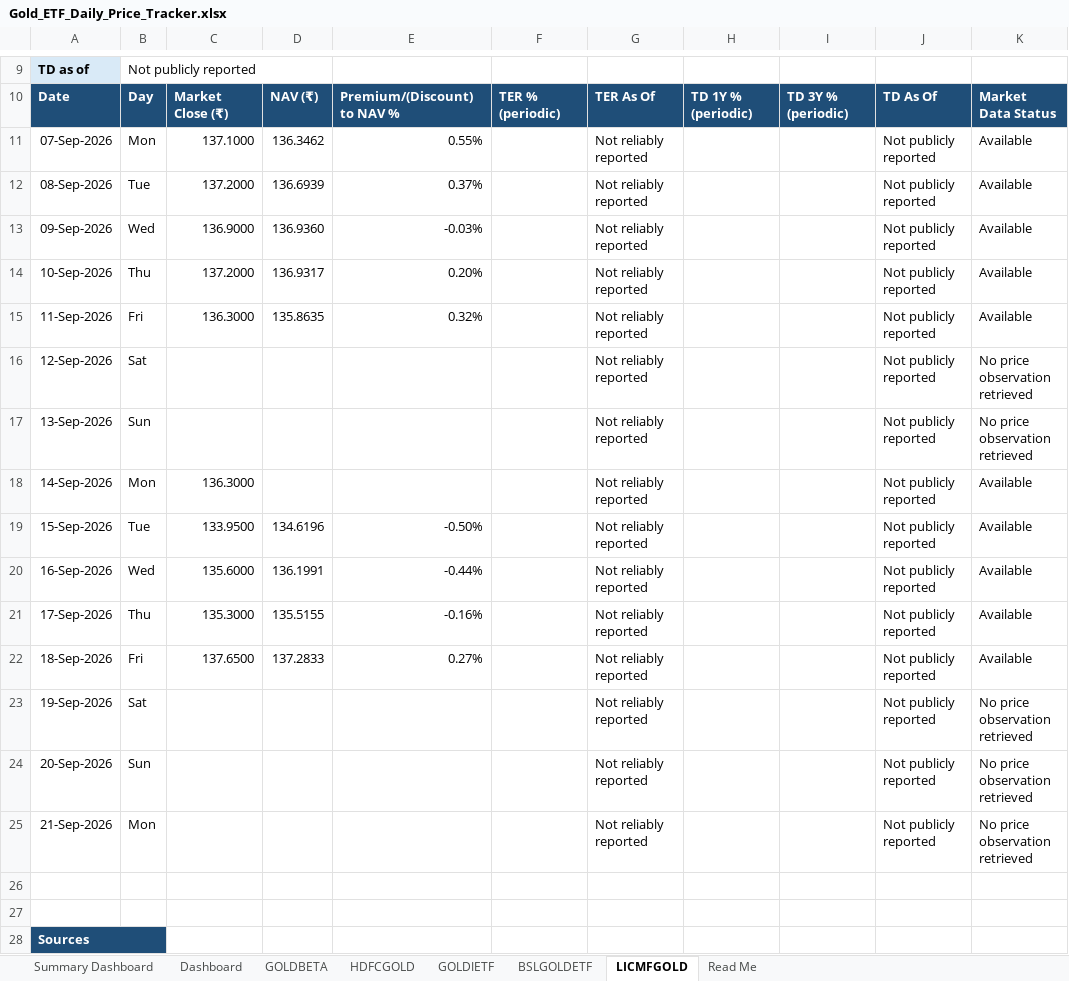
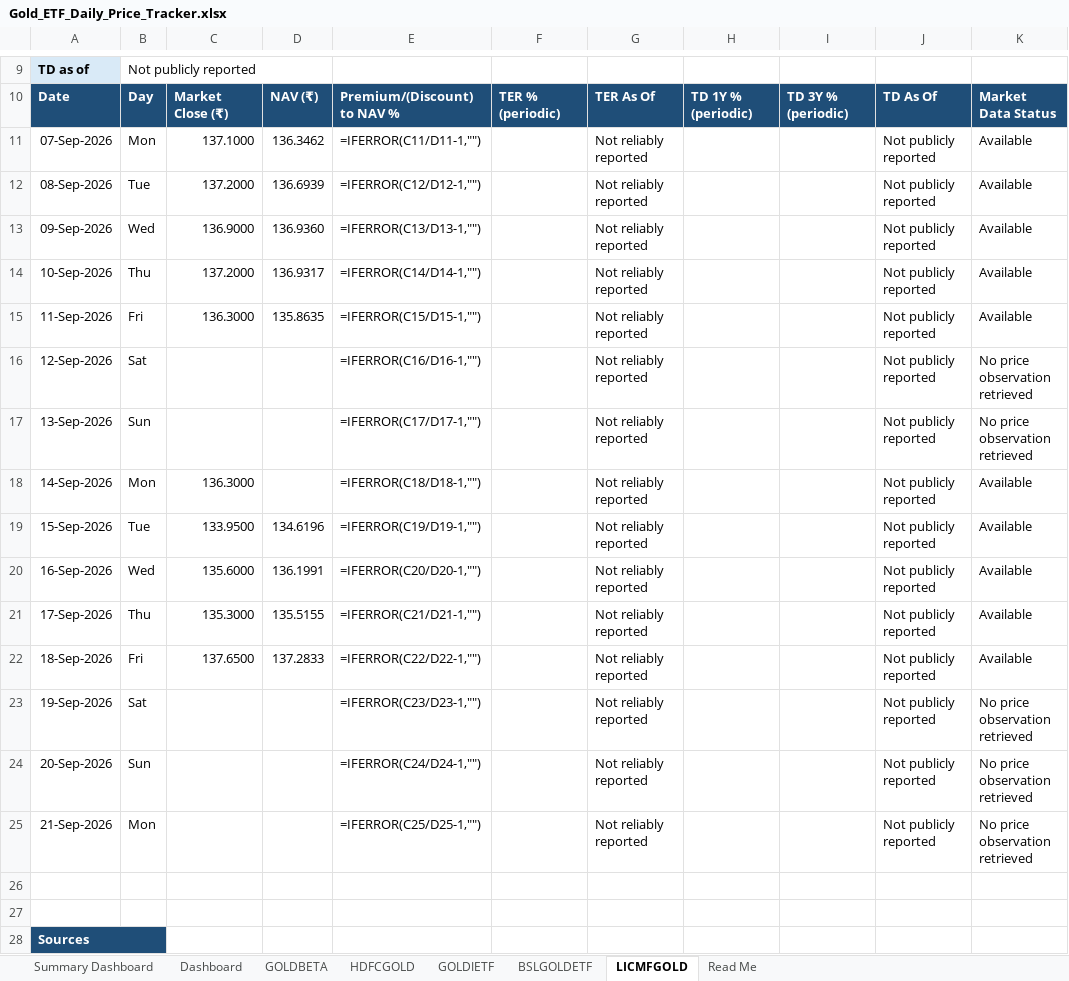
Before and after one commit to 25021141139Preetam/ETF-Gold_Tracker, an Excel workbook: Gold_ETF_Daily_Price_Tracker.xlsx, sheet LICMFGOLD, drawn as a sheet; only a part is shown, gaps mark what is left out; values as stored, in another font and other column widths than the file's, no borders; formulas without a stored value are shown as written; conditional formats not drawn; the diff names each change by its address in the sheet, - before the commit and + after, or states it on an @@ line.

```diff
--- a/Gold_ETF_Daily_Price_Tracker.xlsx (sheet LICMFGOLD)
+++ b/Gold_ETF_Daily_Price_Tracker.xlsx (sheet LICMFGOLD)
-E11: 0.55%
+E11: =IFERROR(C11/D11-1,"")
-E12: 0.37%
+E12: =IFERROR(C12/D12-1,"")
-E13: -0.03%
+E13: =IFERROR(C13/D13-1,"")
-E14: 0.20%
+E14: =IFERROR(C14/D14-1,"")
-E15: 0.32%
+E15: =IFERROR(C15/D15-1,"")
-E16: (empty)
+E16: =IFERROR(C16/D16-1,"")
-E17: (empty)
+E17: =IFERROR(C17/D17-1,"")
-E18: (empty)
+E18: =IFERROR(C18/D18-1,"")
-E19: -0.50%
+E19: =IFERROR(C19/D19-1,"")
-E20: -0.44%
+E20: =IFERROR(C20/D20-1,"")
-E21: -0.16%
+E21: =IFERROR(C21/D21-1,"")
-E22: 0.27%
+E22: =IFERROR(C22/D22-1,"")
-E23: (empty)
+E23: =IFERROR(C23/D23-1,"")
-E24: (empty)
+E24: =IFERROR(C24/D24-1,"")
-E25: (empty)
+E25: =IFERROR(C25/D25-1,"")
```
Also changed, not shown: sheet Summary Dashboard, sheet BSLGOLDETF, sheet HDFCGOLD, sheet GOLDIETF, sheet GOLDBETA, charts or pictures, 1 other file.
